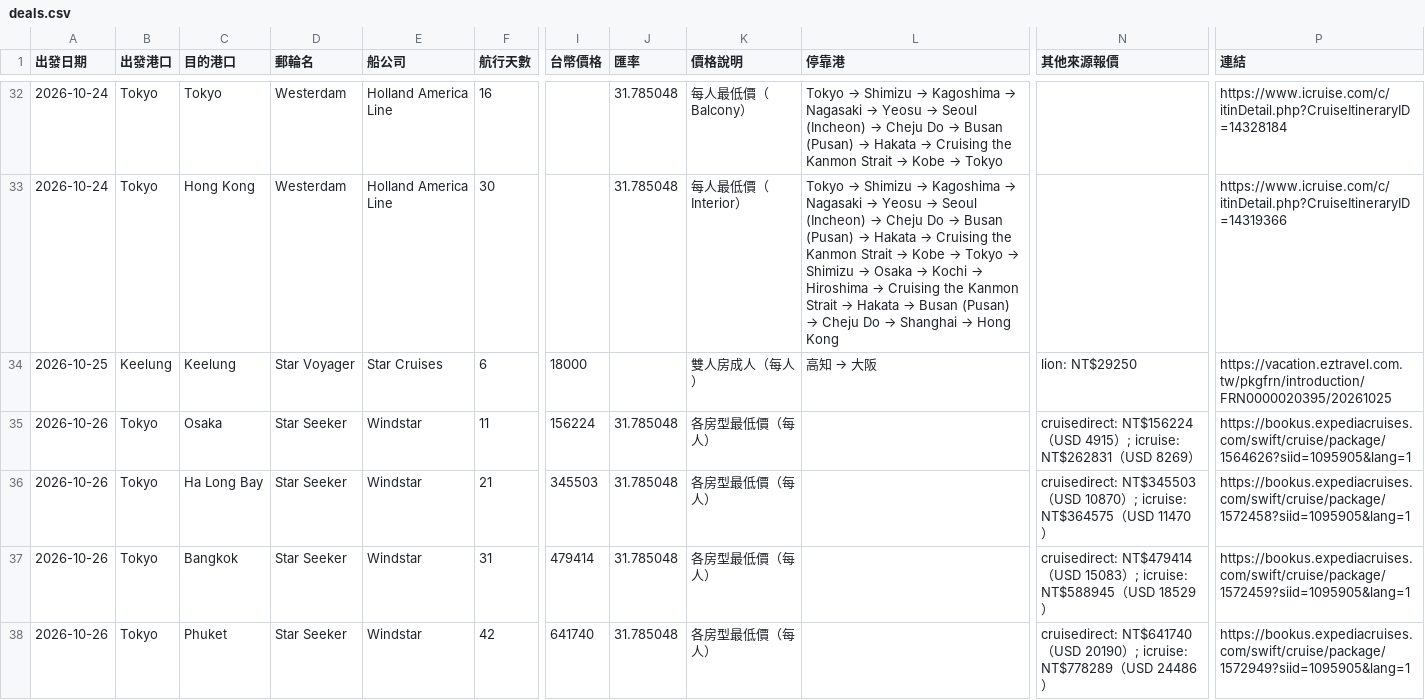
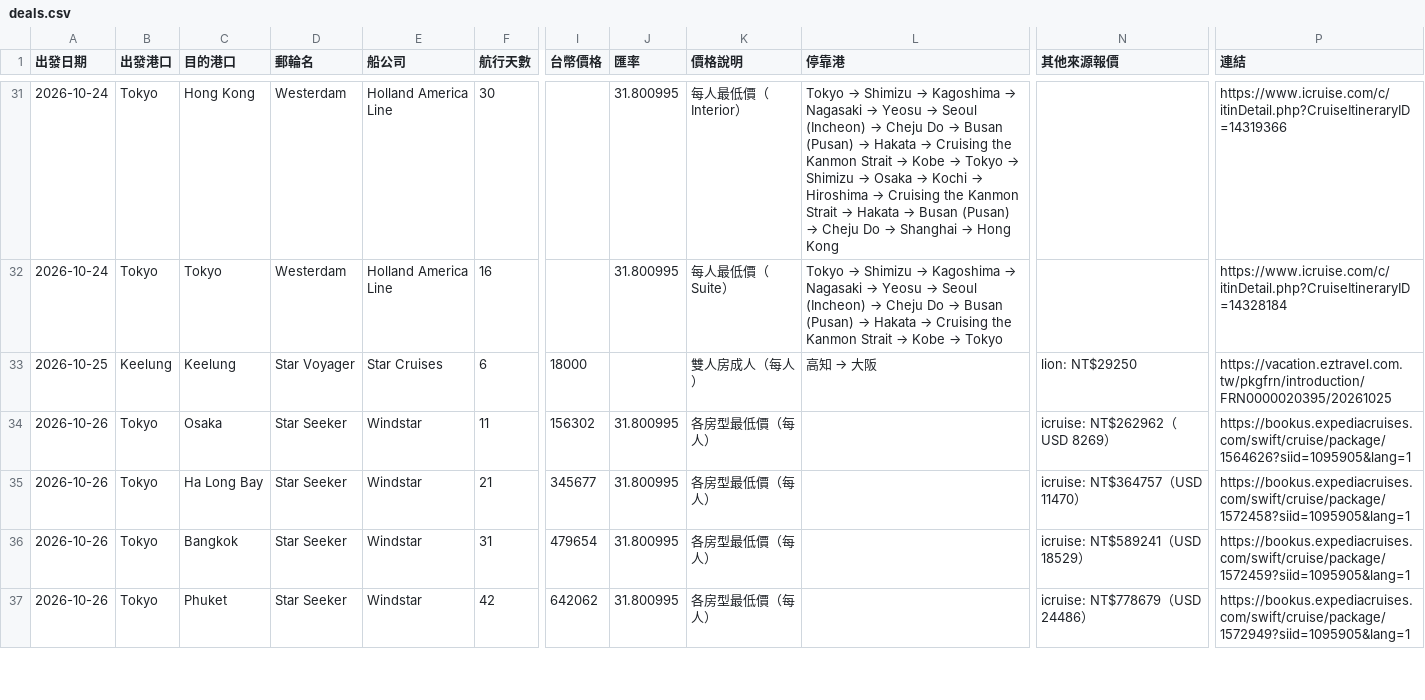
Before and after one commit to paladinlin1/cruise-deals, a CSV file: data/deals.csv, drawn as a sheet; only a part is shown, gaps mark what is left out; addresses are those after the commit; the diff covers the shown part only; the diff names each change by its address in the sheet, - before the commit and + after, or states it on an @@ line.

```diff
--- a/data/deals.csv
+++ b/data/deals.csv
-C31 (目的港口): Tokyo
+C31 (目的港口): Hong Kong
-F31 (航行天數): 16
+F31 (航行天數): 30
-J31:J32 (匯率): 31.785048
+J31:J32 (匯率): 31.800995
-K31 (價格說明): 每人最低價（Balcony）
+K31 (價格說明): 每人最低價（Interior）
@@ L31 (停靠港): …→ Tokyo → …→ Tokyo → Shimizu → Osaka → Kochi → Hiroshima → Cruising the Kanmon Strait → Hakata → Busan (Pusan) → Cheju Do → Shanghai → Hong Kong @@
-P31 (連結): https://www.icruise.com/c/itinDetail.php?CruiseItineraryID=14328184
+P31 (連結): https://www.icruise.com/c/itinDetail.php?CruiseItineraryID=14319366
-C32 (目的港口): Hong Kong
+C32 (目的港口): Tokyo
-F32 (航行天數): 30
+F32 (航行天數): 16
-K32 (價格說明): 每人最低價（Interior）
+K32 (價格說明): 每人最低價（Suite）
@@ L32 (停靠港): …→ Tokyo → Shimizu → Osaka → Kochi → Hiroshima → Cruising the Kanmon Strait → Hakata → Busan (Pusan) → Cheju Do → Shanghai → Hong Kong → …→ Tokyo @@
-P32 (連結): https://www.icruise.com/c/itinDetail.php?CruiseItineraryID=14319366
+P32 (連結): https://www.icruise.com/c/itinDetail.php?CruiseItineraryID=14328184
-I34 (台幣價格): 156224
+I34 (台幣價格): 156302
-J34:J37 (匯率): 31.785048
+J34:J37 (匯率): 31.800995
-N34 (其他來源報價): cruisedirect: NT$156224（USD 4915）; icruise: NT$262831（USD…
+N34 (其他來源報價): icruise: NT$262962（USD…
-I35 (台幣價格): 345503
+I35 (台幣價格): 345677
-N35 (其他來源報價): cruisedirect: NT$345503（USD 10870）; icruise: NT$364575（USD…
+N35 (其他來源報價): icruise: NT$364757（USD…
-I36 (台幣價格): 479414
+I36 (台幣價格): 479654
-N36 (其他來源報價): cruisedirect: NT$479414（USD 15083）; icruise: NT$588945（USD…
+N36 (其他來源報價): icruise: NT$589241（USD…
-I37 (台幣價格): 641740
+I37 (台幣價格): 642062
-N37 (其他來源報價): cruisedirect: NT$641740（USD 20190）; icruise: NT$778289（USD…
+N37 (其他來源報價): icruise: NT$778679（USD…
```
Also changed, not shown: 1 removed row and 125 edited cells elsewhere in this file, 2 other files.
